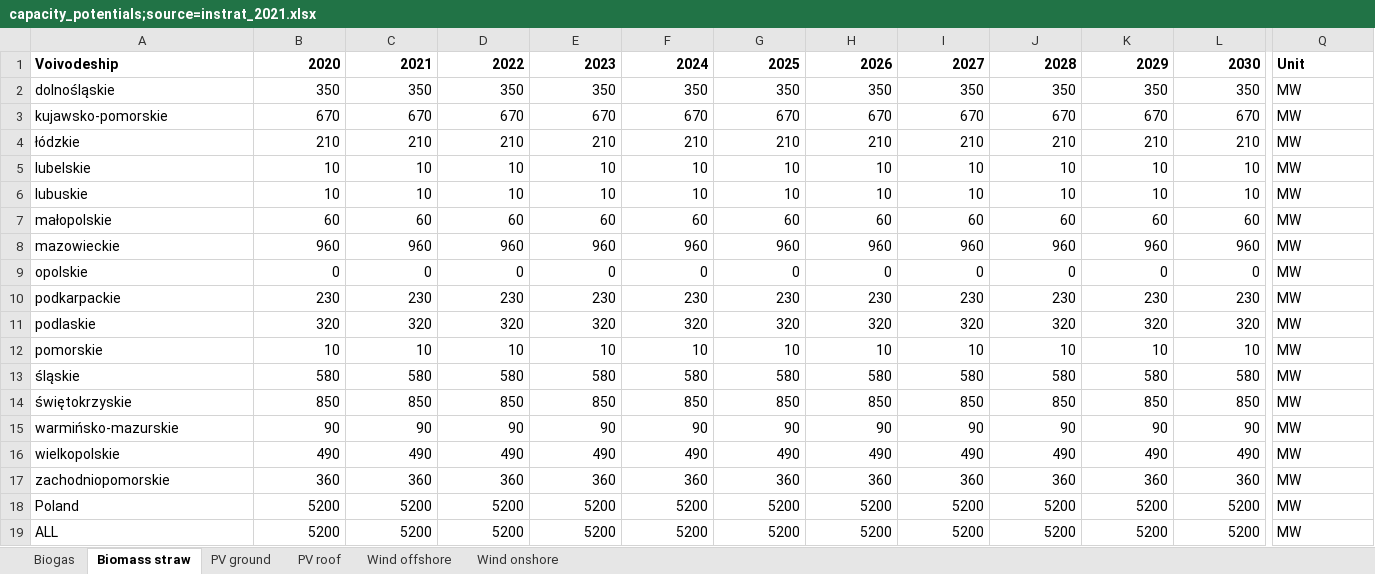
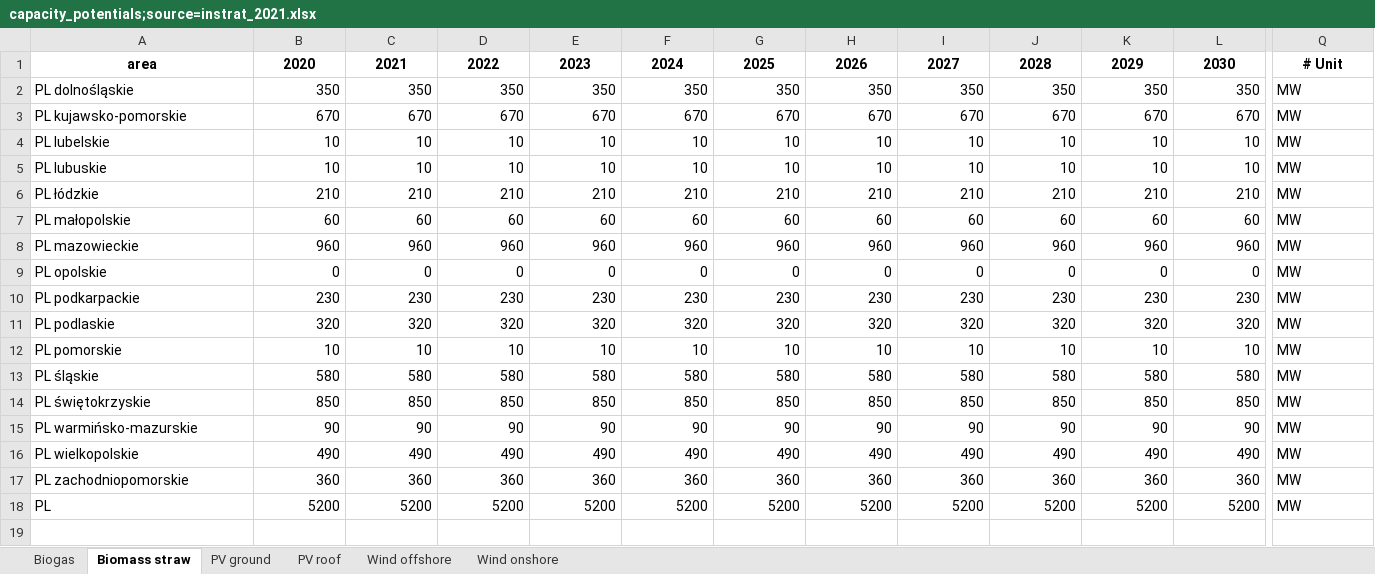
Before and after one commit to instrat-pl/pypsa-pl, an Excel workbook: data/input/capacity_potentials;source=instrat_2021.xlsx, sheet Biomass straw, drawn as a sheet; only a part is shown, gaps mark what is left out; values as stored, in another font and other column widths than the file's, no borders; removed rows and columns are numbered as before the commit, all else as after; rows hold the shown columns only; the diff covers the shown part only; the diff names each change by its address in the sheet, - before the commit and + after, or states it on an @@ line.

```diff
--- a/data/input/capacity_potentials;source=instrat_2021.xlsx (sheet Biomass straw)
+++ b/data/input/capacity_potentials;source=instrat_2021.xlsx (sheet Biomass straw)
-A1: Voivodeship
+A1: area
-A1 alignment: left
+A1 alignment: center
-B1:L1 alignment: right
+B1:L1 alignment: center
-Q1: Unit
+Q1: # Unit
-Q1 alignment: left
+Q1 alignment: center
-A2: dolnośląskie
+A2: PL dolnośląskie
-A3: kujawsko-pomorskie
+A3: PL kujawsko-pomorskie
-row 4: łódzkie | 210 | 210 | 210 | 210 | 210 | 210 | 210 | 210 | 210 | 210 | 210 | MW
-A4: lubelskie
+A4: PL lubelskie
-A5: lubuskie
+A5: PL lubuskie
+row 6: PL łódzkie | 210 | 210 | 210 | 210 | 210 | 210 | 210 | 210 | 210 | 210 | 210 | MW
-A7: małopolskie
+A7: PL małopolskie
-A8: mazowieckie
+A8: PL mazowieckie
-A9: opolskie
+A9: PL opolskie
-A10: podkarpackie
+A10: PL podkarpackie
-A11: podlaskie
+A11: PL podlaskie
-A12: pomorskie
+A12: PL pomorskie
-A13: śląskie
+A13: PL śląskie
-A14: świętokrzyskie
+A14: PL świętokrzyskie
-A15: warmińsko-mazurskie
+A15: PL warmińsko-mazurskie
-A16: wielkopolskie
+A16: PL wielkopolskie
-A17: zachodniopomorskie
+A17: PL zachodniopomorskie
-row 18: Poland | 5200 | 5200 | 5200 | 5200 | 5200 | 5200 | 5200 | 5200 | 5200 | 5200 | 5200 | MW
-A18: ALL
+A18: PL
```
Also changed, not shown: cell formats elsewhere in this sheet, sheet Wind offshore, sheet Biogas, sheet Wind onshore, sheet PV roof, sheet PV ground, formulas that keep their value, data/input/capacity_max_growth;source=instrat_2022.xlsx, data/input/neighbors_capacities;source=TYNDP_2022.xlsx, 43 other files.
